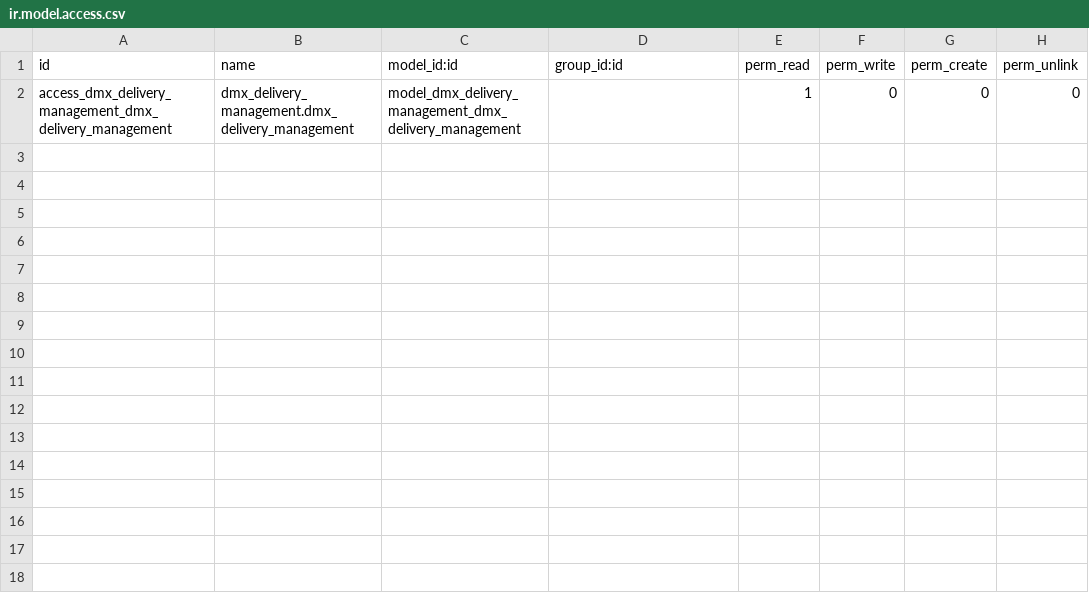
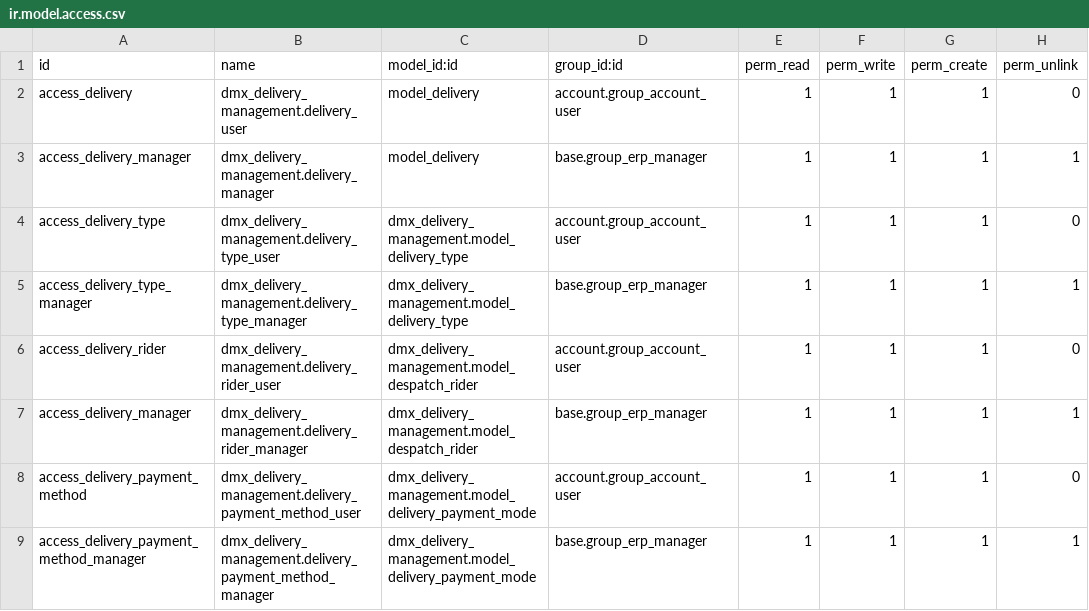
Before and after one commit to tahirlanre/custom-addons-10.0, a CSV file: dmx_delivery_management/security/ir.model.access.csv, drawn as a sheet.

Commit message:
Add access roles

```diff
--- a/dmx_delivery_management/security/ir.model.access.csv
+++ b/dmx_delivery_management/security/ir.model.access.csv
@@ -1,2 +1,9 @@
 id,name,model_id:id,group_id:id,perm_read,perm_write,perm_create,perm_unlink
-access_dmx_delivery_management_dmx_delivery_management,dmx_delivery_management.dmx_delivery_management,model_dmx_delivery_management_dmx_delivery_management,,1,0,0,0
+access_delivery,dmx_delivery_management.delivery_user,model_delivery,account.group_account_user,1,1,1,0
+access_delivery_manager,dmx_delivery_management.delivery_manager,model_delivery,base.group_erp_manager,1,1,1,1
+access_delivery_type,dmx_delivery_management.delivery_type_user,dmx_delivery_management.model_delivery_type,account.group_account_user,1,1,1,0
+access_delivery_type_manager,dmx_delivery_management.delivery_type_manager,dmx_delivery_management.model_delivery_type,base.group_erp_manager,1,1,1,1
+access_delivery_rider,dmx_delivery_management.delivery_rider_user,dmx_delivery_management.model_despatch_rider,account.group_account_user,1,1,1,0
+access_delivery_manager,dmx_delivery_management.delivery_rider_manager,dmx_delivery_management.model_despatch_rider,base.group_erp_manager,1,1,1,1
+access_delivery_payment_method,dmx_delivery_management.delivery_payment_method_user,dmx_delivery_management.model_delivery_payment_mode,account.group_account_user,1,1,1,0
+access_delivery_payment_method_manager,dmx_delivery_management.delivery_payment_method_manager,dmx_delivery_management.model_delivery_payment_mode,base.group_erp_manager,1,1,1,1
```
Also changed, not shown: 1 other file.
